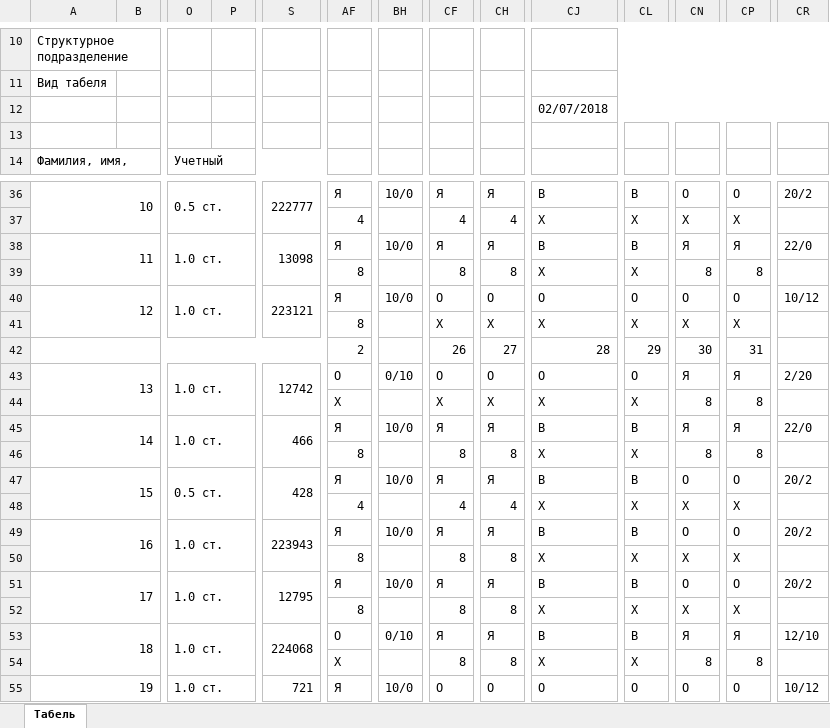
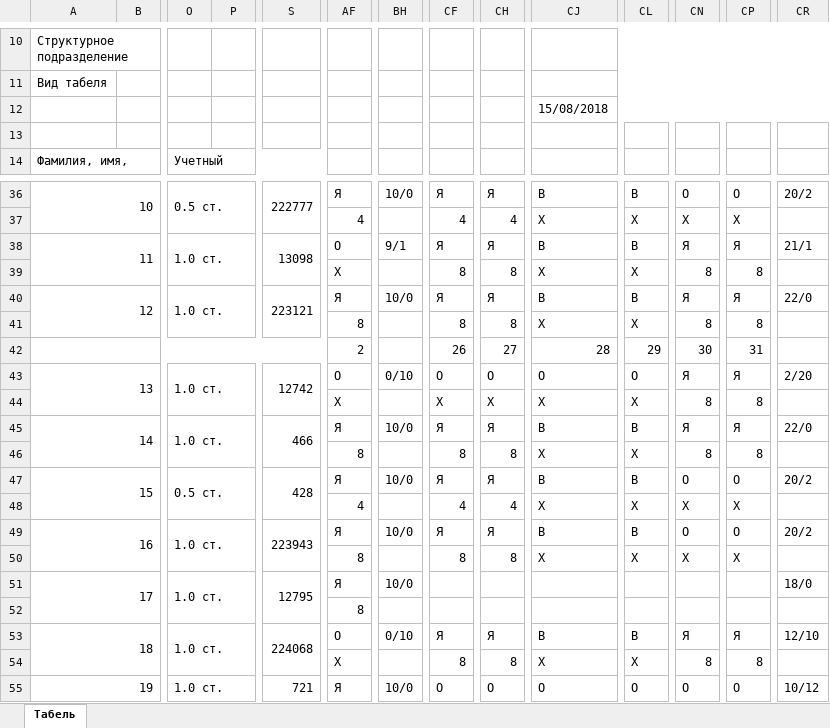
Before and after one commit to TregubovAlexander/oio, an Excel workbook: files/tabel/tabel-2018-07.xlsx, sheet Табель, drawn as a sheet; only a part is shown, gaps mark what is left out; values as stored, in another font and other column widths than the file's, no cell formats; removed rows and columns are numbered as before the commit, all else as after; rows hold the shown columns only; the diff covers the shown part only; the diff names each change by its address in the sheet, - before the commit and + after, or states it on an @@ line.

```diff
--- a/files/tabel/tabel-2018-07.xlsx (sheet Табель)
+++ b/files/tabel/tabel-2018-07.xlsx (sheet Табель)
-CJ12: 02/07/2018
+CJ12: 15/08/2018
-A38:B39 merged
+A38:B39 merged
-O38:R39 merged
+O38:R39 merged
-S38:V39 merged
+S38:V39 merged
-AF38: Я
+AF38: О
-BH38: 10/0
+BH38: 9/1
-CR38: 22/0
+CR38: 21/1
+row 39:  |  |  |  |  | Х |  | 8 | 8 | Х | Х | 8 | 8
+row 40: 12 |  | 1.0 ст. |  | 223121 | Я | 10/0 | Я | Я | В | В | Я | Я | 22/0
-row 40: 12 |  | 1.0 ст. |  | 223121 | Я | 10/0 | О | О | О | О | О | О | 10/12
-row 41:  |  |  |  |  | 8 |  | Х | Х | Х | Х | Х | Х
-CF51: Я
+CF51: (empty)
-CH51: Я
+CH51: (empty)
-CJ51: В
+CJ51: (empty)
-CL51: В
+CL51: (empty)
-CN51: О
+CN51: (empty)
-CP51: О
+CP51: (empty)
-CR51: 20/2
+CR51: 18/0
-CF52: 8
+CF52: (empty)
-CH52: 8
+CH52: (empty)
-CJ52: Х
+CJ52: (empty)
-CL52: Х
+CL52: (empty)
-CN52: Х
+CN52: (empty)
-CP52: Х
+CP52: (empty)
```
Also changed, not shown: 45 edited cells and merged cells elsewhere in this sheet, cell formats, files/tabel/tabel-2018-03.xlsx, files/tabel/tabel-2018-08.xlsx, 32 other files.
